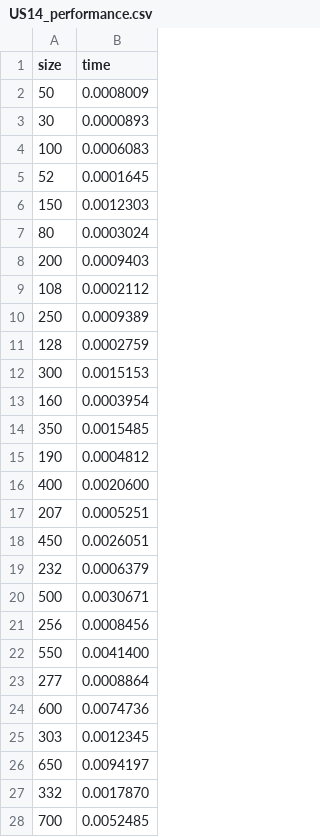
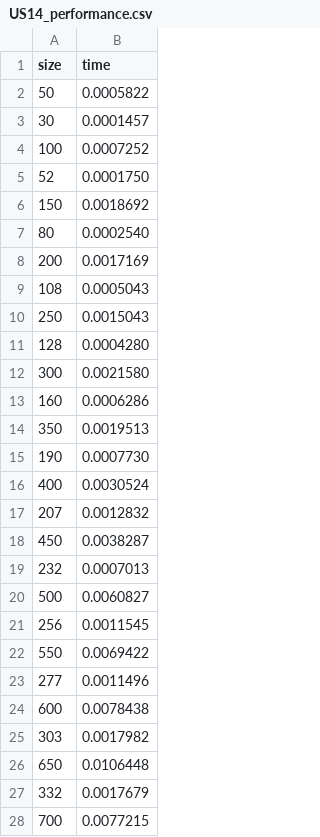
Before and after one commit to goncalolopesp/sem2-pi-24.25-g093-repo, a CSV file: docs/station-data-analysis/US14_performance.csv, drawn as a sheet; only a part is shown; the diff covers the shown part only.

```diff
--- a/docs/station-data-analysis/US14_performance.csv
+++ b/docs/station-data-analysis/US14_performance.csv
@@ -1,28 +1,28 @@
 size,time
-50,0.0008009
-30,0.0000893
-100,0.0006083
-52,0.0001645
-150,0.0012303
-80,0.0003024
-200,0.0009403
-108,0.0002112
-250,0.0009389
-128,0.0002759
-300,0.0015153
-160,0.0003954
-350,0.0015485
-190,0.0004812
-400,0.0020600
-207,0.0005251
-450,0.0026051
-232,0.0006379
-500,0.0030671
-256,0.0008456
-550,0.0041400
-277,0.0008864
-600,0.0074736
-303,0.0012345
-650,0.0094197
-332,0.0017870
-700,0.0052485
+50,0.0005822
+30,0.0001457
+100,0.0007252
+52,0.0001750
+150,0.0018692
+80,0.0002540
+200,0.0017169
+108,0.0005043
+250,0.0015043
+128,0.0004280
+300,0.0021580
+160,0.0006286
+350,0.0019513
+190,0.0007730
+400,0.0030524
+207,0.0012832
+450,0.0038287
+232,0.0007013
+500,0.0060827
+256,0.0011545
+550,0.0069422
+277,0.0011496
+600,0.0078438
+303,0.0017982
+650,0.0106448
+332,0.0017679
+700,0.0077215
```
Also changed, not shown: 33 edited cells elsewhere in this file, docs/station-data-analysis/US13_performance.csv, src/main/java/railway_connectivity/US13_performance.csv, 16 other files.
